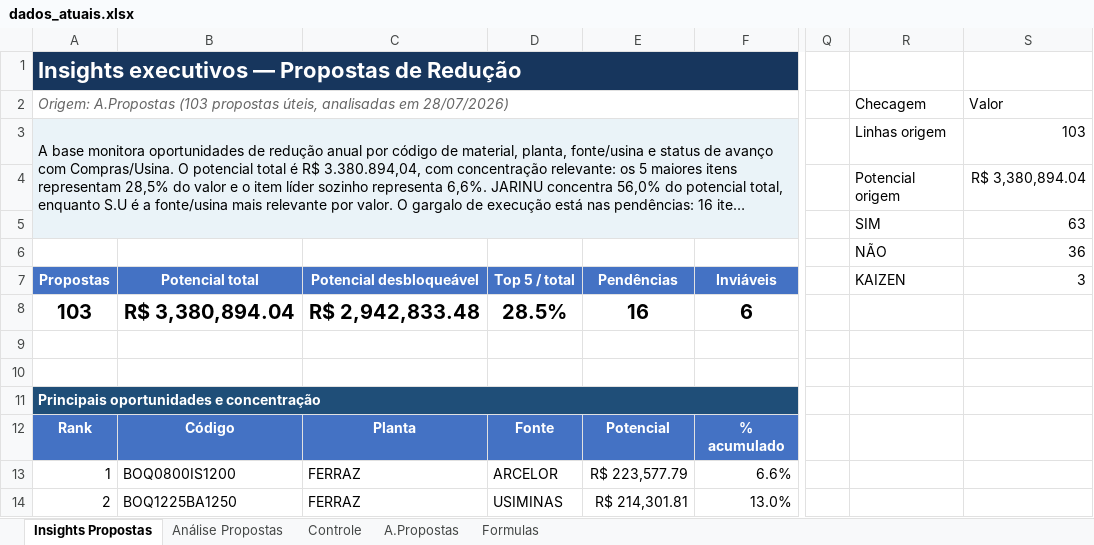
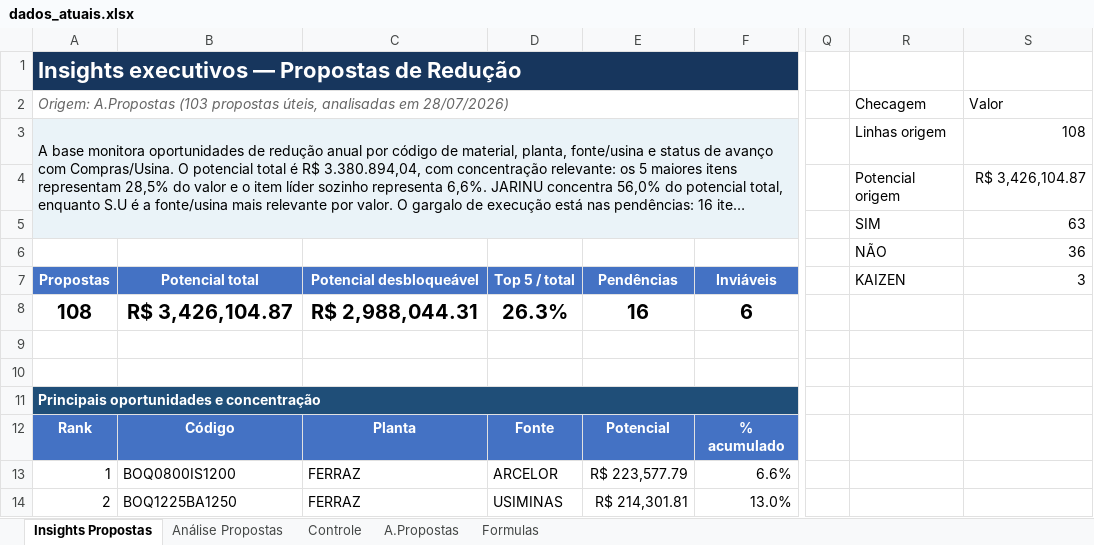
Before and after one commit to GabrielGustavoDeSouza/dashboard-bobinas, an Excel workbook: data/dados_atuais.xlsx, sheet Insights Propostas, drawn as a sheet; only a part is shown, gaps mark what is left out; long unchanged cells end in …; values as stored, in another font and other column widths than the file's, no borders; charts and pictures and conditional formats not drawn; the diff names each change by its address in the sheet, - before the commit and + after, or states it on an @@ line.

```diff
--- a/data/dados_atuais.xlsx (sheet Insights Propostas)
+++ b/data/dados_atuais.xlsx (sheet Insights Propostas)
-S3 (Valor): 103
+S3 (Valor): 108
-S4 (Valor): R$ 3,380,894.04
+S4 (Valor): R$ 3,426,104.87
-A8: 103
+A8: 108
-B8: R$ 3,380,894.04
+B8: R$ 3,426,104.87
-C8: R$ 2,942,833.48
+C8: R$ 2,988,044.31
-D8: 28.5%
+D8: 26.3%
```
Also changed, not shown: sheet Controle, sheet A.Propostas, sheet Formulas, sheet Análise Propostas, hidden cells, charts or pictures.
